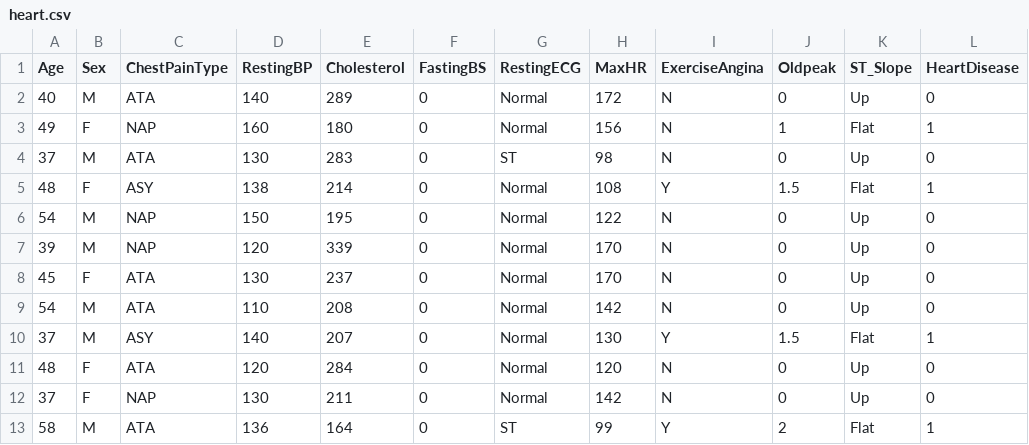
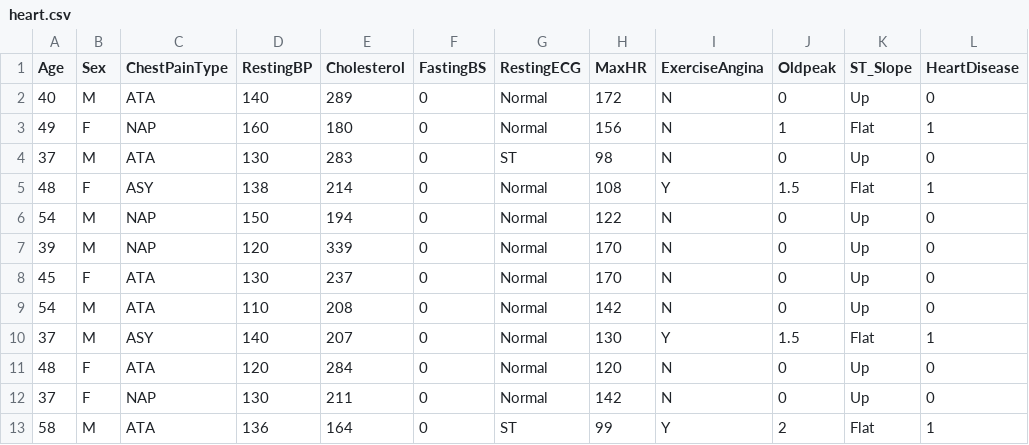
Before and after one commit to Chetankoliparthi/disease, a CSV file: datasets/heart.csv, drawn as a sheet; only a part is shown.

```diff
--- a/datasets/heart.csv
+++ b/datasets/heart.csv
@@ -5,3 +5,3 @@ Age,Sex,ChestPainType,RestingBP,Cholesterol,FastingBS,RestingECG,MaxHR,ExerciseA
 48,F,ASY,138,214,0,Normal,108,Y,1.5,Flat,1
-54,M,NAP,150,195,0,Normal,122,N,0,Up,0
+54,M,NAP,150,194,0,Normal,122,N,0,Up,0
 39,M,NAP,120,339,0,Normal,170,N,0,Up,0
```
Also changed, not shown: datasets/Training.csv, datasets/diabetes.csv, 12 other files.
